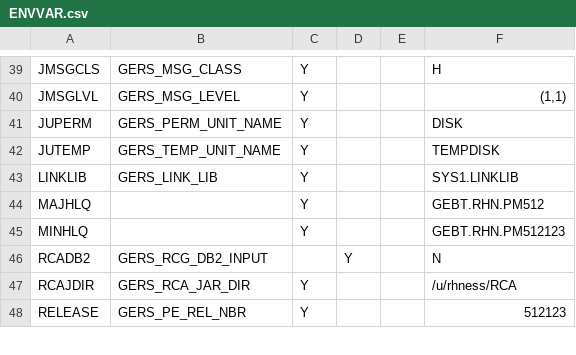
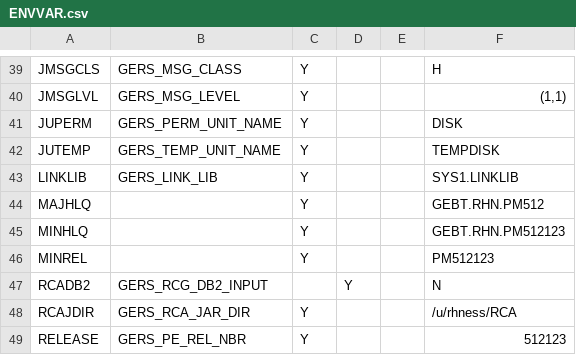
Before and after one commit to genevaers/DevOps, a CSV file: TABLE/ENVVAR.csv, drawn as a sheet; only a part is shown, gaps mark what is left out; the diff names each change by its address in the sheet, - before the commit and + after, or states it on an @@ line.

```diff
--- a/TABLE/ENVVAR.csv
+++ b/TABLE/ENVVAR.csv
+row 46: MINREL |  | Y |  |  | PM512123
```
Also changed, not shown: 2 other files.
